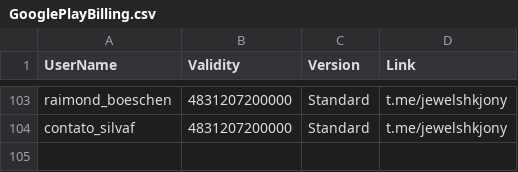
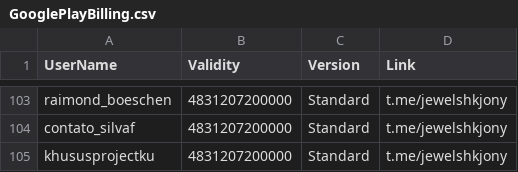
Before and after one commit to jewelshkjony/PublicFolder, a CSV file: GooglePlayBilling.csv, drawn as a sheet; only a part is shown, gaps mark what is left out.

Commit message:
Added khususprojectku for GooglePlayBilling
Registered with Standard license.

```diff
--- a/GooglePlayBilling.csv
+++ b/GooglePlayBilling.csv
@@ -104 +104,2 @@ raimond_boeschen,4831207200000,Standard,t.me/jewelshkjony
 contato_silvaf,4831207200000,Standard,t.me/jewelshkjony
+khususprojectku,4831207200000,Standard,t.me/jewelshkjony
```
